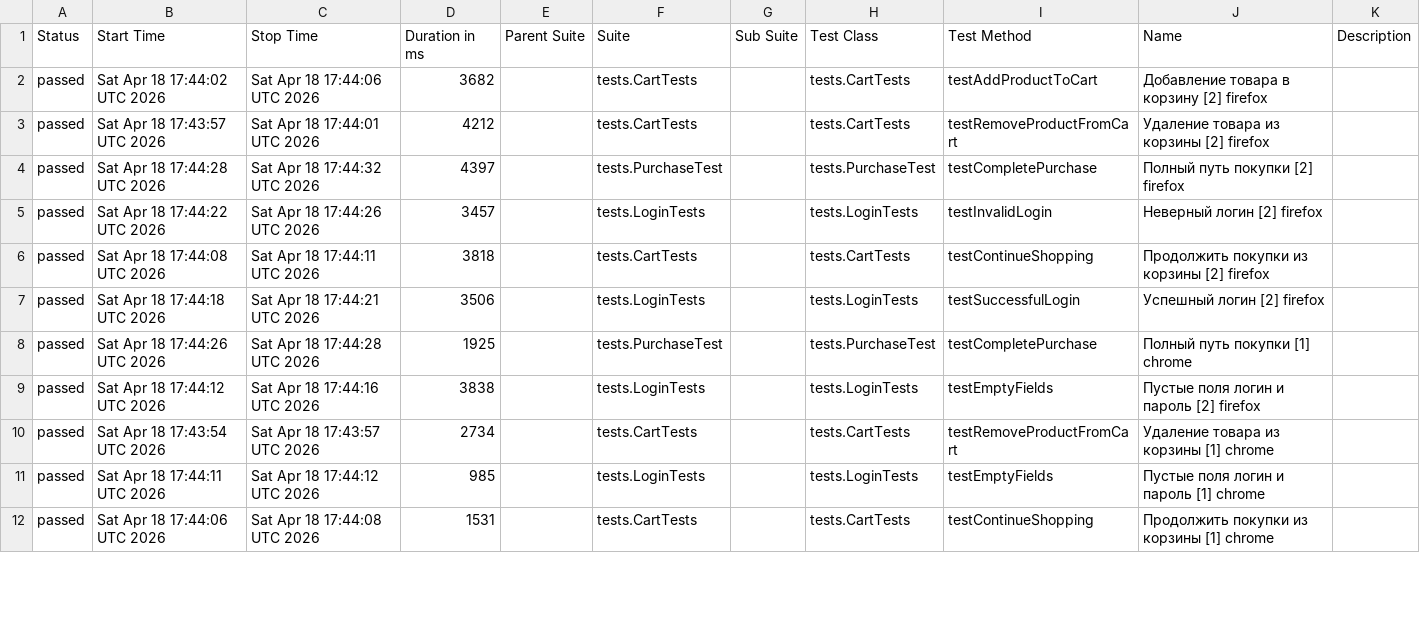
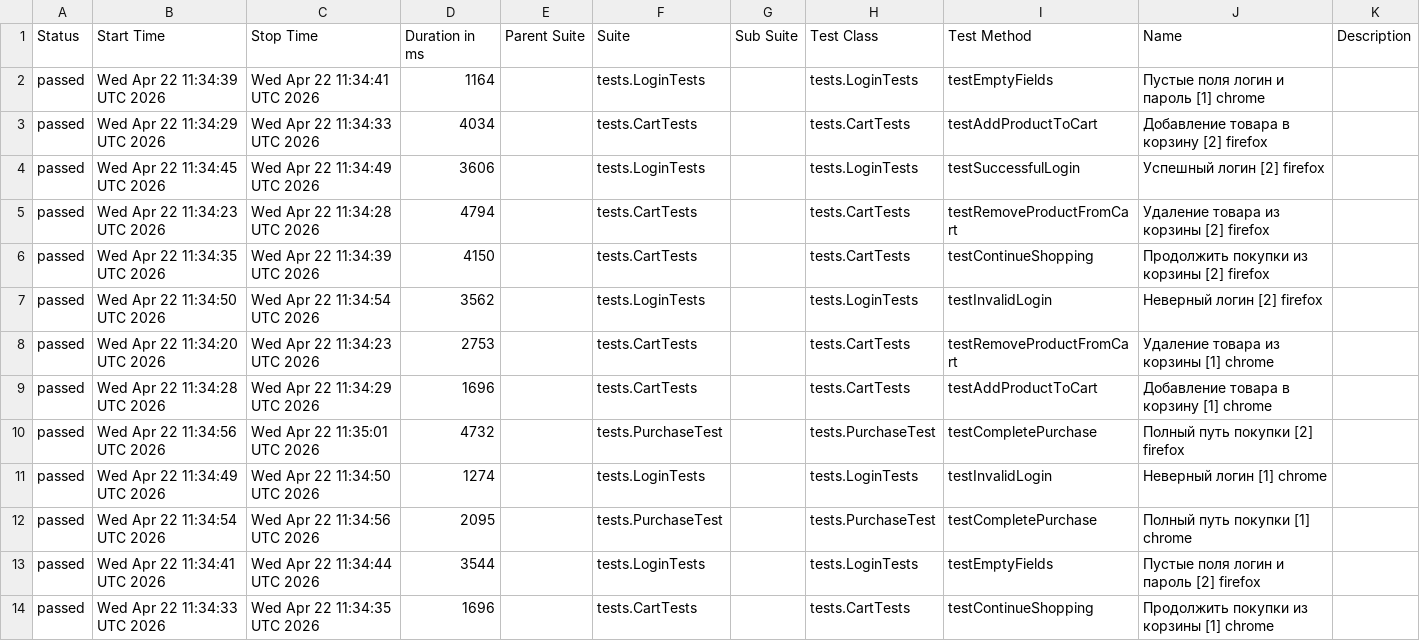
Before and after one commit to Alokoffol/JUnit5-UI-Grid-Docker-GitHubActions, a CSV file: data/suites.csv, drawn as a sheet; only a part is shown; the diff covers the shown part only.

```diff
--- a/data/suites.csv
+++ b/data/suites.csv
@@ -1,12 +1,14 @@
 "Status","Start Time","Stop Time","Duration in ms","Parent Suite","Suite","Sub Suite","Test Class","Test Method","Name","Description"
-"passed","Sat Apr 18 17:44:02 UTC 2026","Sat Apr 18 17:44:06 UTC 2026","3682","","tests.CartTests","","tests.CartTests","testAddProductToCart","Добавление товара в корзину [2] firefox",""
-"passed","Sat Apr 18 17:43:57 UTC 2026","Sat Apr 18 17:44:01 UTC 2026","4212","","tests.CartTests","","tests.CartTests","testRemoveProductFromCart","Удаление товара из корзины [2] firefox",""
-"passed","Sat Apr 18 17:44:28 UTC 2026","Sat Apr 18 17:44:32 UTC 2026","4397","","tests.PurchaseTest","","tests.PurchaseTest","testCompletePurchase","Полный путь покупки [2] firefox",""
-"passed","Sat Apr 18 17:44:22 UTC 2026","Sat Apr 18 17:44:26 UTC 2026","3457","","tests.LoginTests","","tests.LoginTests","testInvalidLogin","Неверный логин [2] firefox",""
-"passed","Sat Apr 18 17:44:08 UTC 2026","Sat Apr 18 17:44:11 UTC 2026","3818","","tests.CartTests","","tests.CartTests","testContinueShopping","Продолжить покупки из корзины [2] firefox",""
-"passed","Sat Apr 18 17:44:18 UTC 2026","Sat Apr 18 17:44:21 UTC 2026","3506","","tests.LoginTests","","tests.LoginTests","testSuccessfulLogin","Успешный логин [2] firefox",""
-"passed","Sat Apr 18 17:44:26 UTC 2026","Sat Apr 18 17:44:28 UTC 2026","1925","","tests.PurchaseTest","","tests.PurchaseTest","testCompletePurchase","Полный путь покупки [1] chrome",""
-"passed","Sat Apr 18 17:44:12 UTC 2026","Sat Apr 18 17:44:16 UTC 2026","3838","","tests.LoginTests","","tests.LoginTests","testEmptyFields","Пустые поля логин и пароль [2] firefox",""
-"passed","Sat Apr 18 17:43:54 UTC 2026","Sat Apr 18 17:43:57 UTC 2026","2734","","tests.CartTests","","tests.CartTests","testRemoveProductFromCart","Удаление товара из корзины [1] chrome",""
-"passed","Sat Apr 18 17:44:11 UTC 2026","Sat Apr 18 17:44:12 UTC 2026","985","","tests.LoginTests","","tests.LoginTests","testEmptyFields","Пустые поля логин и пароль [1] chrome",""
-"passed","Sat Apr 18 17:44:06 UTC 2026","Sat Apr 18 17:44:08 UTC 2026","1531","","tests.CartTests","","tests.CartTests","testContinueShopping","Продолжить покупки из корзины [1] chrome",""
+"passed","Wed Apr 22 11:34:39 UTC 2026","Wed Apr 22 11:34:41 UTC 2026","1164","","tests.LoginTests","","tests.LoginTests","testEmptyFields","Пустые поля логин и пароль [1] chrome",""
+"passed","Wed Apr 22 11:34:29 UTC 2026","Wed Apr 22 11:34:33 UTC 2026","4034","","tests.CartTests","","tests.CartTests","testAddProductToCart","Добавление товара в корзину [2] firefox",""
+"passed","Wed Apr 22 11:34:45 UTC 2026","Wed Apr 22 11:34:49 UTC 2026","3606","","tests.LoginTests","","tests.LoginTests","testSuccessfulLogin","Успешный логин [2] firefox",""
+"passed","Wed Apr 22 11:34:23 UTC 2026","Wed Apr 22 11:34:28 UTC 2026","4794","","tests.CartTests","","tests.CartTests","testRemoveProductFromCart","Удаление товара из корзины [2] firefox",""
+"passed","Wed Apr 22 11:34:35 UTC 2026","Wed Apr 22 11:34:39 UTC 2026","4150","","tests.CartTests","","tests.CartTests","testContinueShopping","Продолжить покупки из корзины [2] firefox",""
+"passed","Wed Apr 22 11:34:50 UTC 2026","Wed Apr 22 11:34:54 UTC 2026","3562","","tests.LoginTests","","tests.LoginTests","testInvalidLogin","Неверный логин [2] firefox",""
+"passed","Wed Apr 22 11:34:20 UTC 2026","Wed Apr 22 11:34:23 UTC 2026","2753","","tests.CartTests","","tests.CartTests","testRemoveProductFromCart","Удаление товара из корзины [1] chrome",""
+"passed","Wed Apr 22 11:34:28 UTC 2026","Wed Apr 22 11:34:29 UTC 2026","1696","","tests.CartTests","","tests.CartTests","testAddProductToCart","Добавление товара в корзину [1] chrome",""
+"passed","Wed Apr 22 11:34:56 UTC 2026","Wed Apr 22 11:35:01 UTC 2026","4732","","tests.PurchaseTest","","tests.PurchaseTest","testCompletePurchase","Полный путь покупки [2] firefox",""
+"passed","Wed Apr 22 11:34:49 UTC 2026","Wed Apr 22 11:34:50 UTC 2026","1274","","tests.LoginTests","","tests.LoginTests","testInvalidLogin","Неверный логин [1] chrome",""
+"passed","Wed Apr 22 11:34:54 UTC 2026","Wed Apr 22 11:34:56 UTC 2026","2095","","tests.PurchaseTest","","tests.PurchaseTest","testCompletePurchase","Полный путь покупки [1] chrome",""
+"passed","Wed Apr 22 11:34:41 UTC 2026","Wed Apr 22 11:34:44 UTC 2026","3544","","tests.LoginTests","","tests.LoginTests","testEmptyFields","Пустые поля логин и пароль [2] firefox",""
+"passed","Wed Apr 22 11:34:33 UTC 2026","Wed Apr 22 11:34:35 UTC 2026","1696","","tests.CartTests","","tests.CartTests","testContinueShopping","Продолжить покупки из корзины [1] chrome",""
```
Also changed, not shown: 2 removed rows and 3 edited cells elsewhere in this file, data/behaviors.csv, 29 other files.
